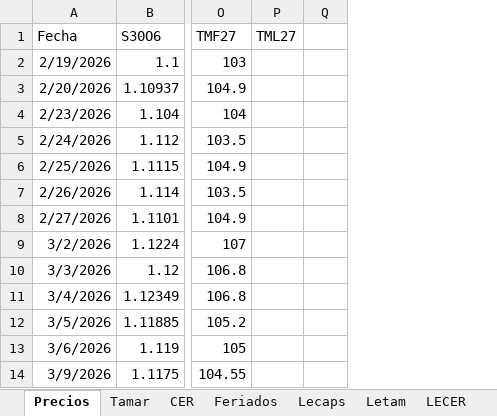
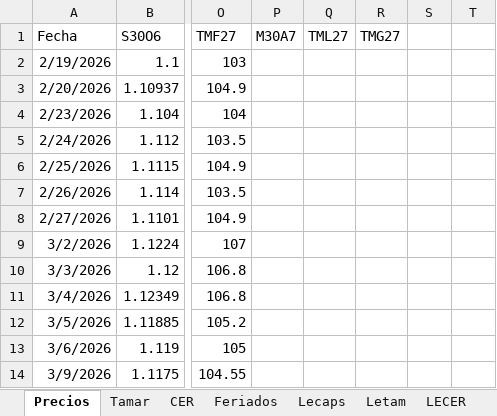
Before and after one commit to rmina98/Forwards, an Excel workbook: Inputs FW.xlsx, sheet Precios, drawn as a sheet; only a part is shown, gaps mark what is left out; values as stored, in another font and other column widths than the file's, no borders; the diff names each change by its address in the sheet, - before the commit and + after, or states it on an @@ line.

```diff
--- a/Inputs FW.xlsx (sheet Precios)
+++ b/Inputs FW.xlsx (sheet Precios)
+column P (M30A7), empty
+column R (TMG27), empty
+column T, empty
```
Also changed, not shown: sheet CER, sheet Tamar, sheet Letam, formulas that keep their value.
